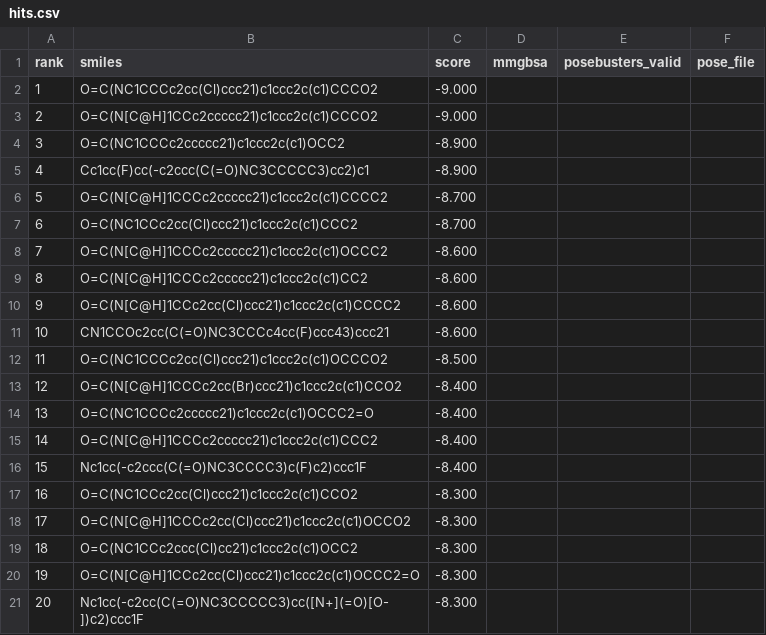
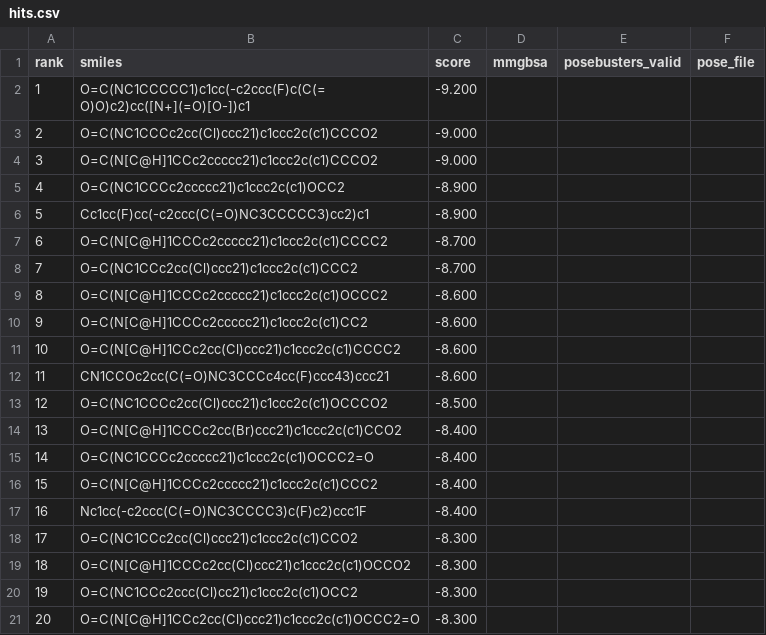
Before and after one commit to rafwiewiora/ebolathon, a CSV file: runs/glycoprotein_screen24/hits.csv, drawn as a sheet; removed rows and columns are numbered as before the commit, all else as after; the diff names each change by its address in the sheet, - before the commit and + after, or states it on an @@ line.

```diff
--- a/runs/glycoprotein_screen24/hits.csv
+++ b/runs/glycoprotein_screen24/hits.csv
+row 2: 1 | O=C(NC1CCCCC1)c1cc(-c2ccc(F)c(C(=O)O)c2)cc([N+](=O)[O-])c1 | -9.200
@@ column A (rank) renumbered between rows 3 and 21 @@
-row 21: 20 | Nc1cc(-c2cc(C(=O)NC3CCCCC3)cc([N+](=O)[O-])c2)ccc1F | -8.300
```
Also changed, not shown: 1 other file.
